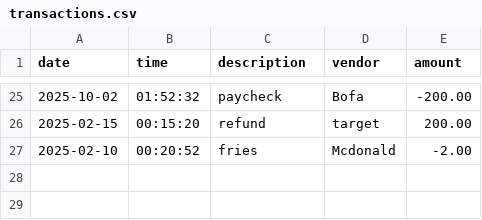
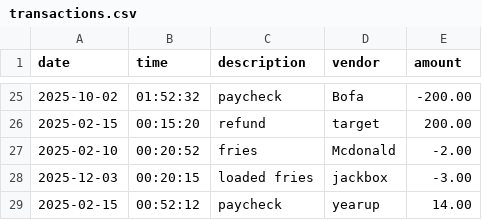
Before and after one commit to PrincesseSabrinaShonk/AccountLedgerApplication, a CSV file: transactions.csv, drawn as a sheet; only a part is shown, gaps mark what is left out; the diff names each change by its address in the sheet, - before the commit and + after, or states it on an @@ line.

```diff
--- a/transactions.csv
+++ b/transactions.csv
+row 28: 2025-12-03 | 00:20:15 | loaded fries | jackbox | -3.00
+row 29: 2025-02-15 | 00:52:12 | paycheck | yearup | 14.00
```
Also changed, not shown: 1 other file.
